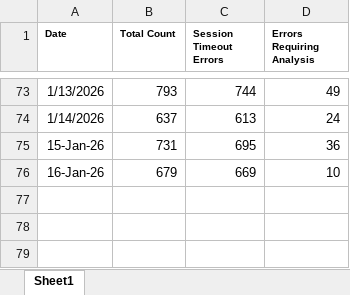
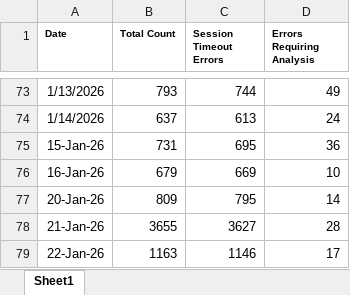
Before and after one commit to hari31785/Bridges-Monitoring-Dashboard, an Excel workbook: Monitoring Data Files/100 Error Counts/Daily 100 Error Counts.xlsx, sheet Sheet1, drawn as a sheet; only a part is shown, gaps mark what is left out; values as stored, in another font and other column widths than the file's, no borders; the diff names each change by its address in the sheet, - before the commit and + after, or states it on an @@ line.

Commit message:
Add files via upload

```diff
--- a/Monitoring Data Files/100 Error Counts/Daily 100 Error Counts.xlsx (sheet Sheet1)
+++ b/Monitoring Data Files/100 Error Counts/Daily 100 Error Counts.xlsx (sheet Sheet1)
+row 77: 20-Jan-26 | 809 | 795 | 14
+row 78: 21-Jan-26 | 3655 | 3627 | 28
+row 79: 22-Jan-26 | 1163 | 1146 | 17
```
